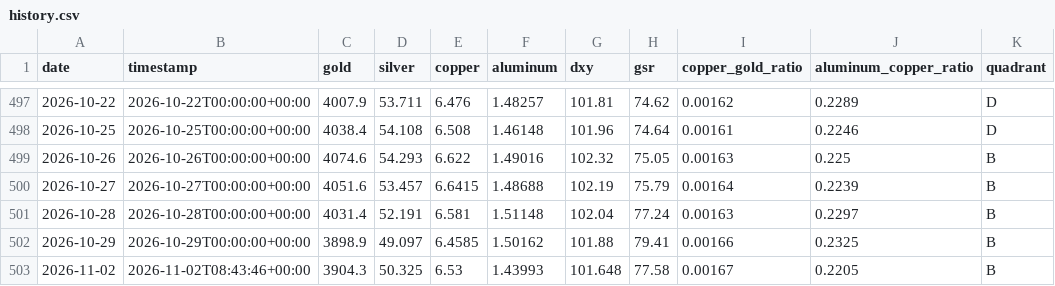
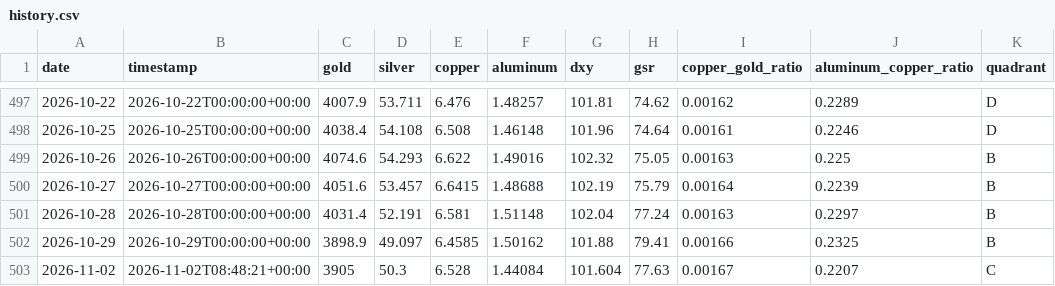
Before and after one commit to wzxiong/metal-signal, a CSV file: data/history.csv, drawn as a sheet; only a part is shown, gaps mark what is left out.

```diff
--- a/data/history.csv
+++ b/data/history.csv
@@ -502,2 +502,2 @@ date,timestamp,gold,silver,copper,aluminum,dxy,gsr,copper_gold_ratio,aluminum_co
 2026-10-29,2026-10-29T00:00:00+00:00,3898.9,49.097,6.4585,1.50162,101.88,79.41,0.00166,0.2325,B
-2026-11-02,2026-11-02T08:43:46+00:00,3904.3,50.325,6.53,1.43993,101.648,77.58,0.00167,0.2205,B
+2026-11-02,2026-11-02T08:48:21+00:00,3905,50.3,6.528,1.44084,101.604,77.63,0.00167,0.2207,C
```
Also changed, not shown: 2 other files.
